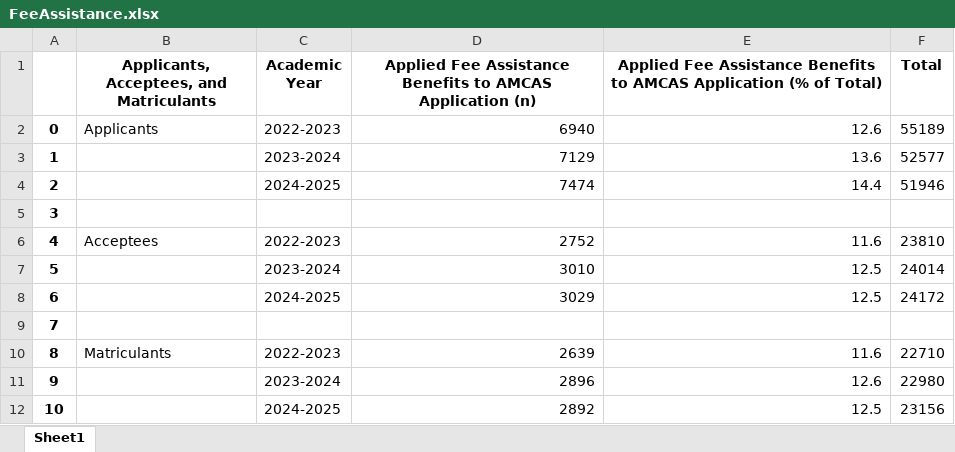
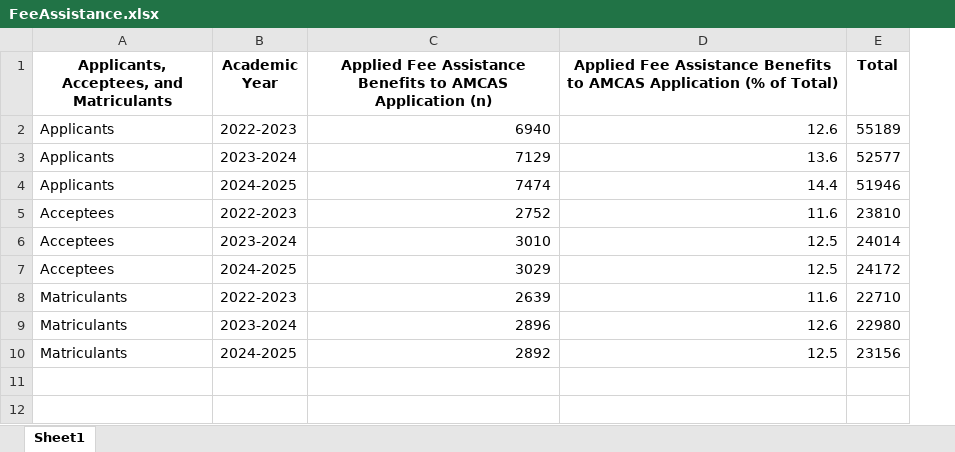
Before and after one commit to Wyrenchester/Application_Trends_of_Medical_School, an Excel workbook: cleaned files/FeeAssistance.xlsx, sheet Sheet1, drawn as a sheet; values as stored, in another font and other column widths than the file's, no borders; removed rows and columns are numbered as before the commit, all else as after; the diff names each change by its address in the sheet, - before the commit and + after, or states it on an @@ line.

```diff
--- a/cleaned files/FeeAssistance.xlsx (sheet Sheet1)
+++ b/cleaned files/FeeAssistance.xlsx (sheet Sheet1)
-column A, rows 2-4: 0 | 1 | 2; rows 6-8: 4 | 5 | 6; rows 10-12: 8 | 9 | 10
-A3:A4: (empty)
+A3:A4: Applicants
-row 5: 3
-A6:A7: (empty)
+A6:A7: Acceptees
-row 9: 7
-A9:A10: (empty)
+A9:A10: Matriculants
```
Also changed, not shown: cleaned files/Applicant_Race_Info.xlsx, cleaned files/MCAT GPA Grid.xlsx, 8 other files.
